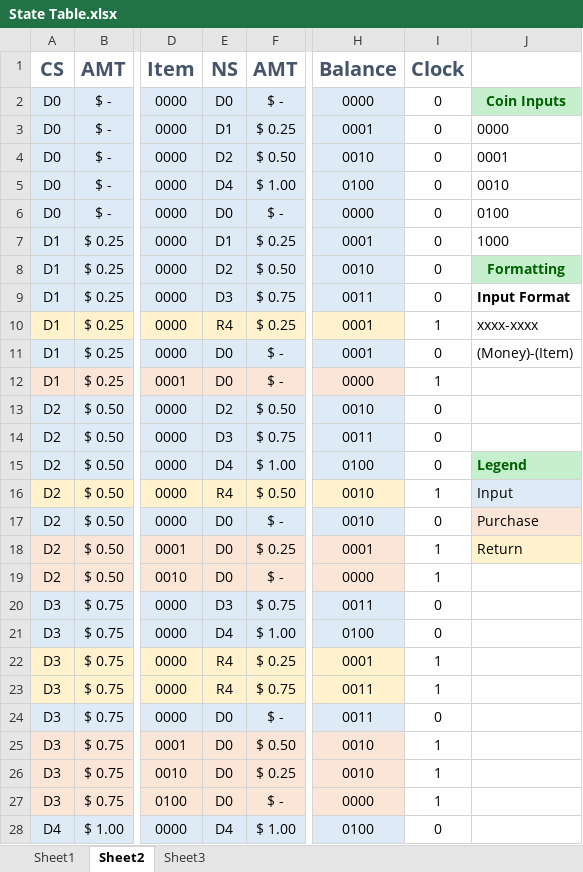
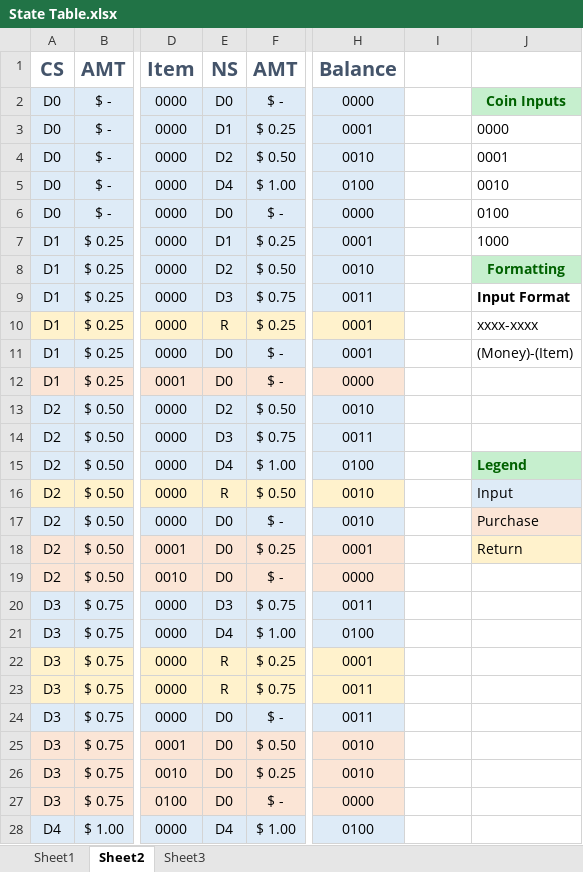
Before and after one commit to sdwill/vendor, an Excel workbook: State Table.xlsx, sheet Sheet2, drawn as a sheet; only a part is shown, gaps mark what is left out; values as stored, in another font and other column widths than the file's, no borders; the diff covers the shown part only; the diff names each change by its address in the sheet, - before the commit and + after, or states it on an @@ line.

Commit message:
Report .doc, updated state diagram and table

```diff
--- a/State Table.xlsx (sheet Sheet2)
+++ b/State Table.xlsx (sheet Sheet2)
-I1: Clock
+I1: (empty)
-I2:I9: 0
+I2:I9: (empty)
-E10: R4
+E10: R
-I10: 1
+I10: (empty)
-I11: 0
+I11: (empty)
-I12: 1
+I12: (empty)
-I13:I15: 0
+I13:I15: (empty)
-E16: R4
+E16: R
-I16: 1
+I16: (empty)
-I17: 0
+I17: (empty)
-I18:I19: 1
+I18:I19: (empty)
-I20:I21: 0
+I20:I21: (empty)
-E22:E23: R4
+E22:E23: R
-I22:I23: 1
+I22:I23: (empty)
-I24: 0
+I24: (empty)
-I25:I27: 1
+I25:I27: (empty)
-I28: 0
+I28: (empty)
```
Also changed, not shown: 3 removed rows and 14 edited cells elsewhere in this sheet, 11 other files.
